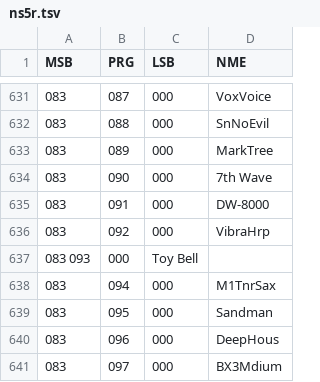
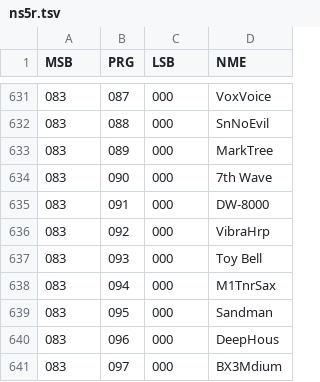
Before and after one commit to ltgcgo/octavia, a TSV file: data/bank/ns5r.tsv, drawn as a sheet; only a part is shown, gaps mark what is left out.

```diff
--- a/data/bank/ns5r.tsv
+++ b/data/bank/ns5r.tsv
@@ -636,3 +636,3 @@ MSB	PRG	LSB	NME
 083	092	000	VibraHrp
-083 093	000	Toy Bell
+083	093	000	Toy Bell
 083	094	000	M1TnrSax
```
Also changed, not shown: data/bank/gs.tsv, 7 other files.
